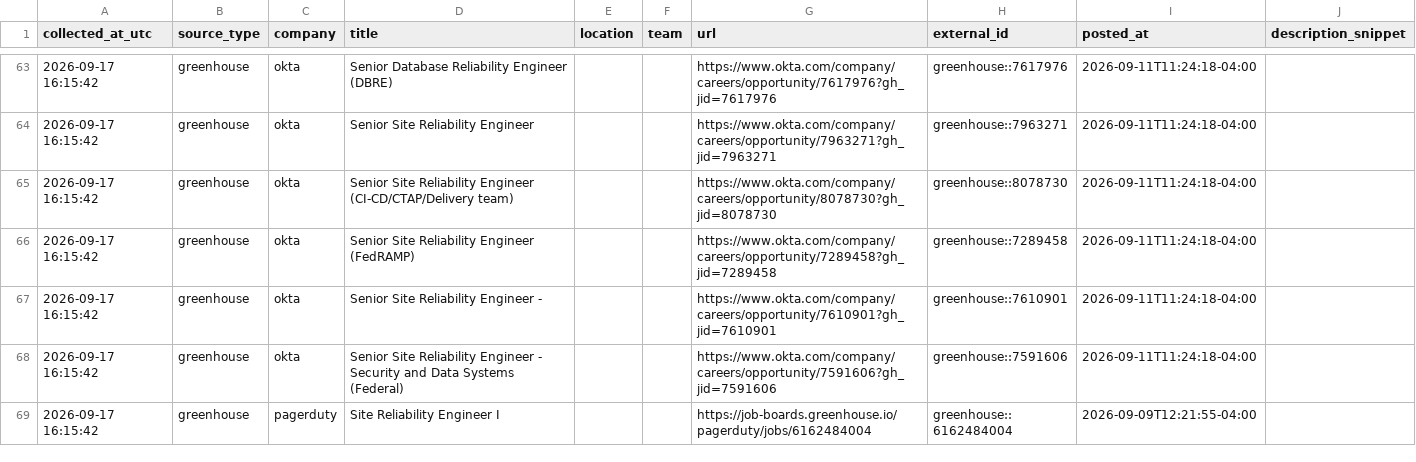
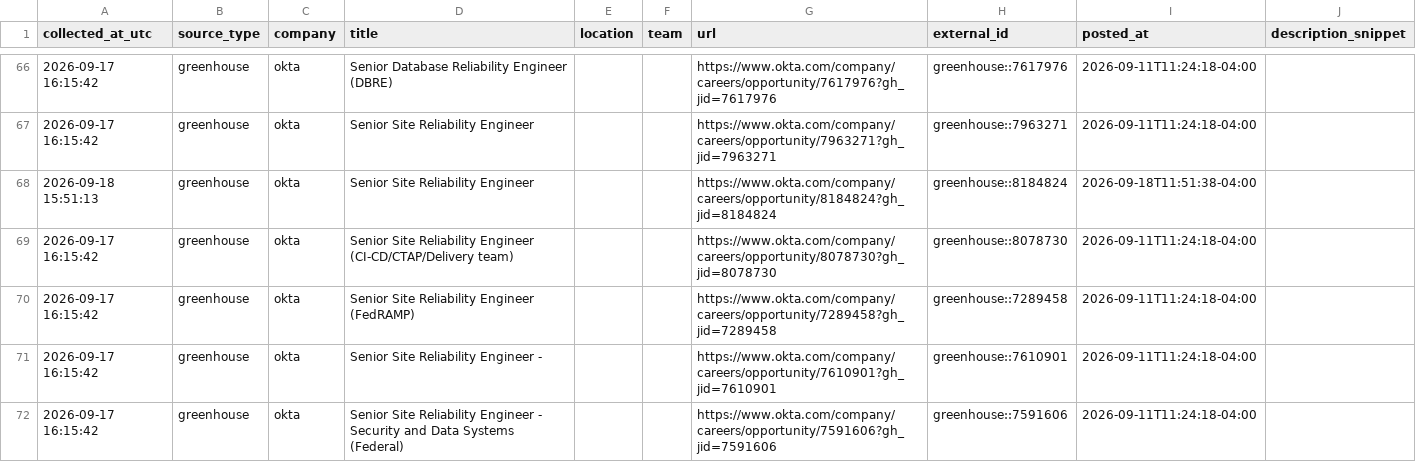
Before and after one commit to marmuzevichv/job-collector, a CSV file: latest_jobs.csv, drawn as a sheet; only a part is shown, gaps mark what is left out; the shorter side is filled out with more unchanged rows; the diff covers the shown part only; the diff names each change by its address in the sheet, - before the commit and + after, or states it on an @@ line.

```diff
--- a/latest_jobs.csv
+++ b/latest_jobs.csv
+row 68: 2026-09-18 15:51:13 | greenhouse | okta | Senior Site Reliability Engineer |  |  | https://www.okta.com/company/careers/opportunity/8184824?gh_jid=8184824 | greenhouse::8184824 | 2026-09-18T11:51:38-04:00
```
Also changed, not shown: 5 added rows elsewhere in this file, 3 other files.
